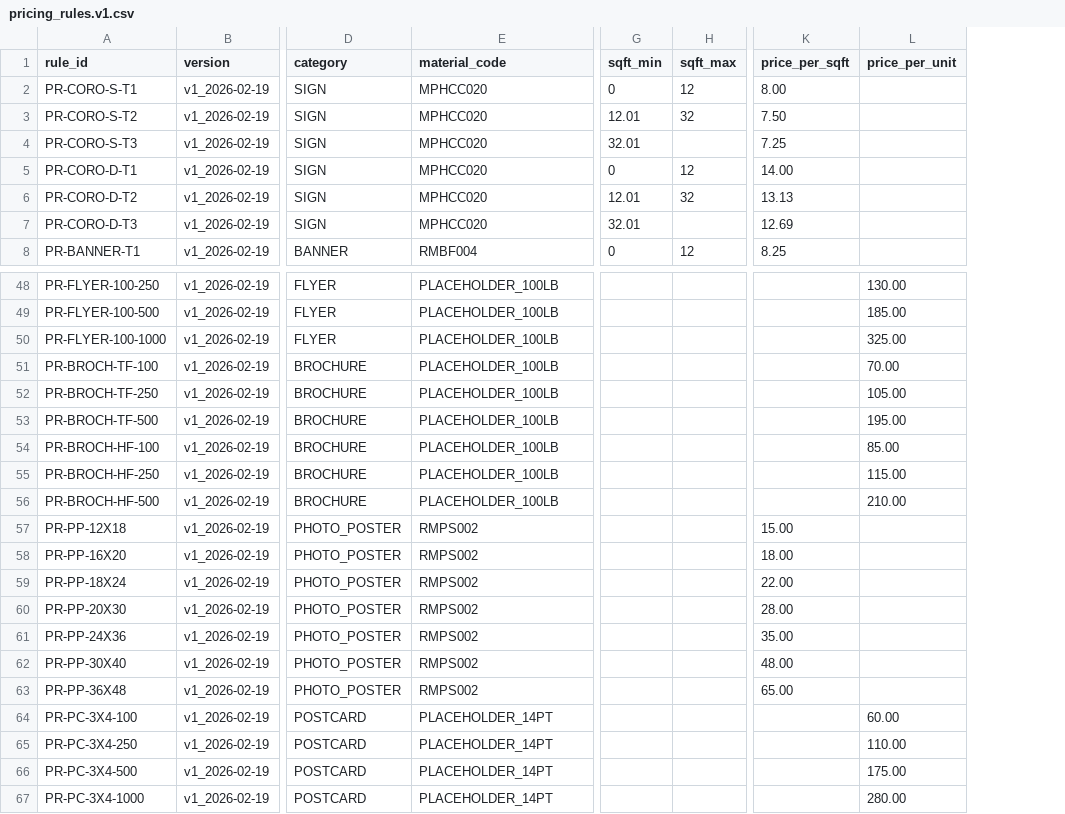
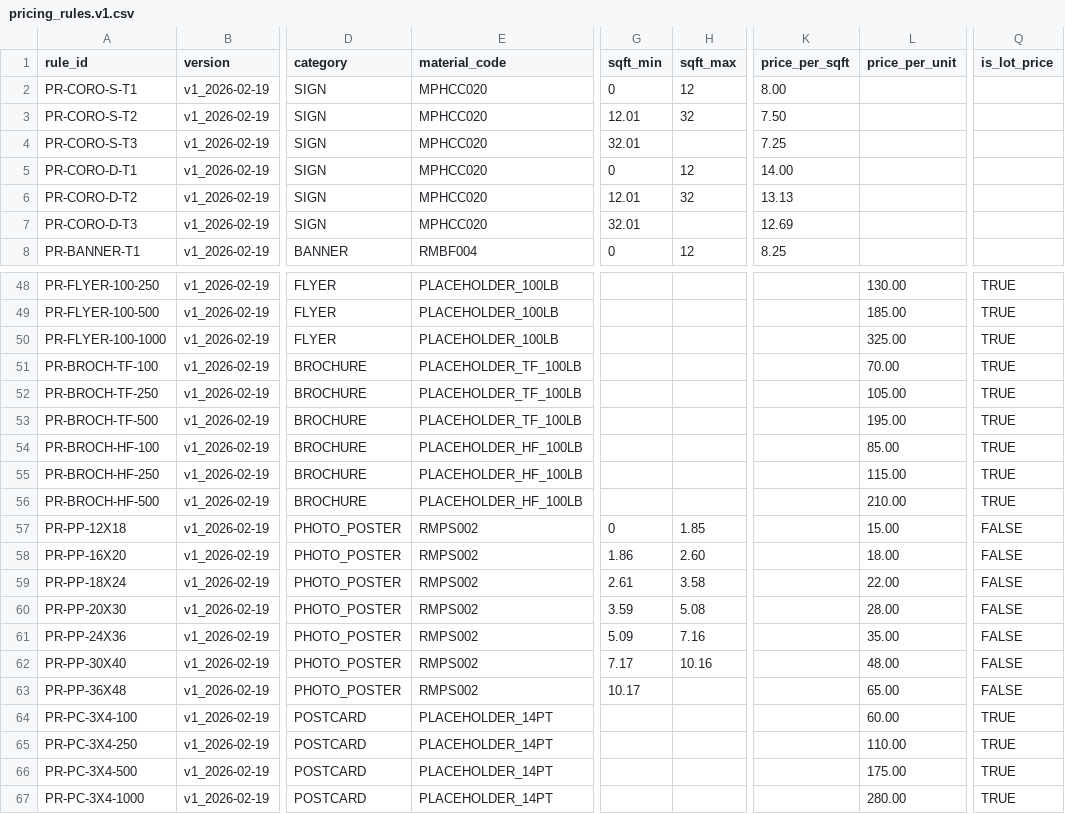
Before and after one commit to tubby124/truecolor-estimator, a CSV file: data/tables/pricing_rules.v1.csv, drawn as a sheet; only a part is shown, gaps mark what is left out; the diff names each change by its address in the sheet, - before the commit and + after, or states it on an @@ line.

```diff
--- a/data/tables/pricing_rules.v1.csv
+++ b/data/tables/pricing_rules.v1.csv
+column Q (is_lot_price), rows 48-67: TRUE | TRUE | TRUE | TRUE | TRUE | TRUE | TRUE | TRUE | TRUE | FALSE | FALSE | FALSE | FALSE | FALSE | FALSE | FALSE | TRUE | TRUE | TRUE | TRUE
-E51:E53 (material_code): PLACEHOLDER_100LB
+E51:E53 (material_code): PLACEHOLDER_TF_100LB
-E54:E56 (material_code): PLACEHOLDER_100LB
+E54:E56 (material_code): PLACEHOLDER_HF_100LB
-G57 (sqft_min): (empty)
+G57 (sqft_min): 0
-H57 (sqft_max): (empty)
+H57 (sqft_max): 1.85
-K57 (price_per_sqft): 15.00
+K57 (price_per_sqft): (empty)
-L57 (price_per_unit): (empty)
+L57 (price_per_unit): 15.00
-G58 (sqft_min): (empty)
+G58 (sqft_min): 1.86
-H58 (sqft_max): (empty)
+H58 (sqft_max): 2.60
-K58 (price_per_sqft): 18.00
+K58 (price_per_sqft): (empty)
-L58 (price_per_unit): (empty)
+L58 (price_per_unit): 18.00
-G59 (sqft_min): (empty)
+G59 (sqft_min): 2.61
-H59 (sqft_max): (empty)
+H59 (sqft_max): 3.58
-K59 (price_per_sqft): 22.00
+K59 (price_per_sqft): (empty)
-L59 (price_per_unit): (empty)
+L59 (price_per_unit): 22.00
-G60 (sqft_min): (empty)
+G60 (sqft_min): 3.59
-H60 (sqft_max): (empty)
+H60 (sqft_max): 5.08
-K60 (price_per_sqft): 28.00
+K60 (price_per_sqft): (empty)
-L60 (price_per_unit): (empty)
+L60 (price_per_unit): 28.00
-G61 (sqft_min): (empty)
+G61 (sqft_min): 5.09
-H61 (sqft_max): (empty)
+H61 (sqft_max): 7.16
-K61 (price_per_sqft): 35.00
+K61 (price_per_sqft): (empty)
-L61 (price_per_unit): (empty)
+L61 (price_per_unit): 35.00
-G62 (sqft_min): (empty)
+G62 (sqft_min): 7.17
-H62 (sqft_max): (empty)
+H62 (sqft_max): 10.16
-K62 (price_per_sqft): 48.00
+K62 (price_per_sqft): (empty)
-L62 (price_per_unit): (empty)
+L62 (price_per_unit): 48.00
-G63 (sqft_min): (empty)
+G63 (sqft_min): 10.17
-K63 (price_per_sqft): 65.00
+K63 (price_per_sqft): (empty)
-L63 (price_per_unit): (empty)
+L63 (price_per_unit): 65.00
```
Also changed, not shown: data/tables/materials.v1.csv, data/tables/products.v1.csv, 7 other files.
